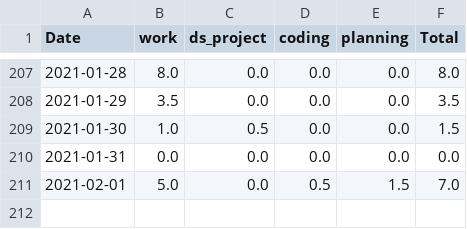
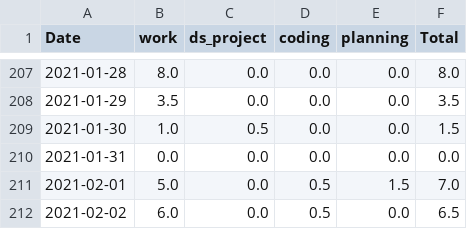
Before and after one commit to krystinli/Time_Management, a CSV file: data/time_sheet.csv, drawn as a sheet; only a part is shown, gaps mark what is left out; the diff names each change by its address in the sheet, - before the commit and + after, or states it on an @@ line.

```diff
--- a/data/time_sheet.csv
+++ b/data/time_sheet.csv
+row 212: 2021-02-02 | 6.0 | 0.0 | 0.5 | 0.0 | 6.5
```
Also changed, not shown: 7 other files.
